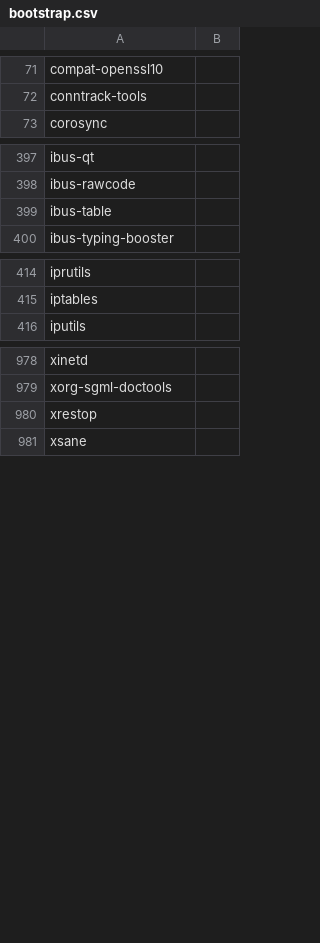
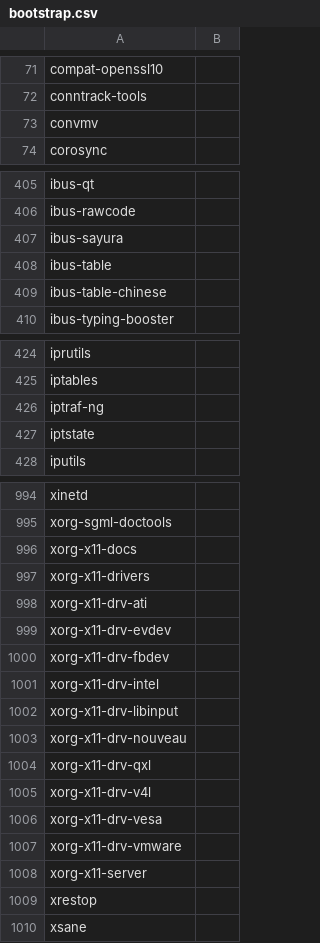
Before and after one commit to fedora-modularity/hp, a CSV file: bootstrap.csv, drawn as a sheet; only a part is shown, gaps mark what is left out; the diff covers the shown part only; the diff names each change by its address in the sheet, - before the commit and + after, or states it on an @@ line.

Commit message:
bootstrap: add additional buildroot packages

```diff
--- a/bootstrap.csv
+++ b/bootstrap.csv
+row 73: convmv
+row 407: ibus-sayura
+row 409: ibus-table-chinese
+row 426: iptraf-ng
+row 427: iptstate
+row 996: xorg-x11-docs
+row 997: xorg-x11-drivers
+row 998: xorg-x11-drv-ati
+row 999: xorg-x11-drv-evdev
+row 1000: xorg-x11-drv-fbdev
+row 1001: xorg-x11-drv-intel
+row 1002: xorg-x11-drv-libinput
+row 1003: xorg-x11-drv-nouveau
+row 1004: xorg-x11-drv-qxl
+row 1005: xorg-x11-drv-v4l
+row 1006: xorg-x11-drv-vesa
+row 1007: xorg-x11-drv-vmware
+row 1008: xorg-x11-server
```
Also changed, not shown: 11 added rows elsewhere in this file, 8 other files.
